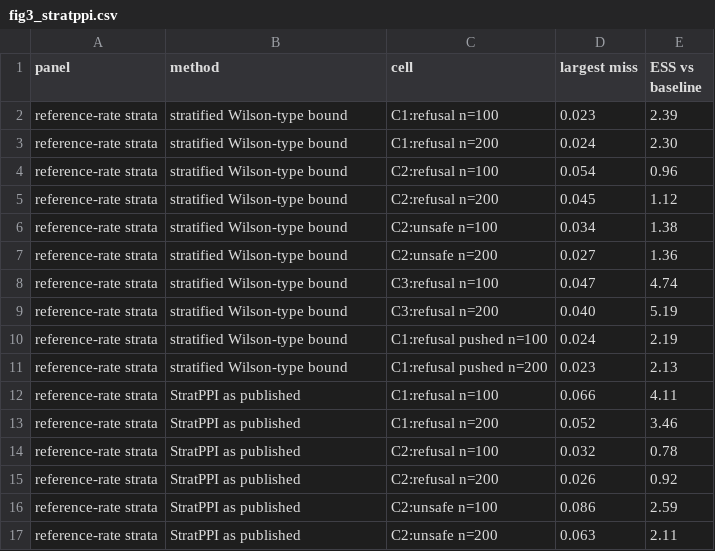
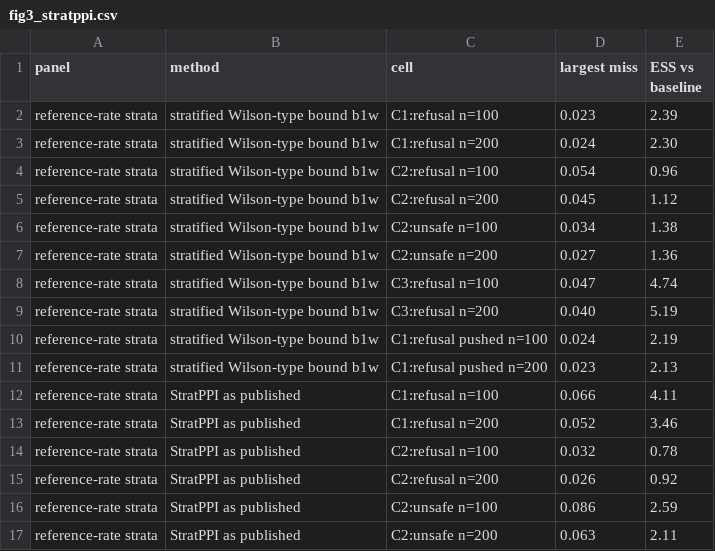
Before and after one commit to hannanabdul55/seldonian-fairness, a CSV file: reports/figs/fig3_stratppi.csv, drawn as a sheet; only a part is shown.

```diff
--- a/reports/figs/fig3_stratppi.csv
+++ b/reports/figs/fig3_stratppi.csv
@@ -1,12 +1,12 @@
 panel,method,cell,largest miss,ESS vs baseline
-reference-rate strata,stratified Wilson-type bound,C1:refusal  n=100,0.023,2.39
-reference-rate strata,stratified Wilson-type bound,C1:refusal  n=200,0.024,2.30
-reference-rate strata,stratified Wilson-type bound,C2:refusal  n=100,0.054,0.96
-reference-rate strata,stratified Wilson-type bound,C2:refusal  n=200,0.045,1.12
-reference-rate strata,stratified Wilson-type bound,C2:unsafe  n=100,0.034,1.38
-reference-rate strata,stratified Wilson-type bound,C2:unsafe  n=200,0.027,1.36
-reference-rate strata,stratified Wilson-type bound,C3:refusal  n=100,0.047,4.74
-reference-rate strata,stratified Wilson-type bound,C3:refusal  n=200,0.040,5.19
-reference-rate strata,stratified Wilson-type bound,C1:refusal pushed n=100,0.024,2.19
-reference-rate strata,stratified Wilson-type bound,C1:refusal pushed n=200,0.023,2.13
+reference-rate strata,stratified Wilson-type bound b1w,C1:refusal  n=100,0.023,2.39
+reference-rate strata,stratified Wilson-type bound b1w,C1:refusal  n=200,0.024,2.30
+reference-rate strata,stratified Wilson-type bound b1w,C2:refusal  n=100,0.054,0.96
+reference-rate strata,stratified Wilson-type bound b1w,C2:refusal  n=200,0.045,1.12
+reference-rate strata,stratified Wilson-type bound b1w,C2:unsafe  n=100,0.034,1.38
+reference-rate strata,stratified Wilson-type bound b1w,C2:unsafe  n=200,0.027,1.36
+reference-rate strata,stratified Wilson-type bound b1w,C3:refusal  n=100,0.047,4.74
+reference-rate strata,stratified Wilson-type bound b1w,C3:refusal  n=200,0.040,5.19
+reference-rate strata,stratified Wilson-type bound b1w,C1:refusal pushed n=100,0.024,2.19
+reference-rate strata,stratified Wilson-type bound b1w,C1:refusal pushed n=200,0.023,2.13
 reference-rate strata,StratPPI as published,C1:refusal  n=100,0.066,4.11
```
Also changed, not shown: reports/figs/fig4_carrying.csv, 14 other files.
